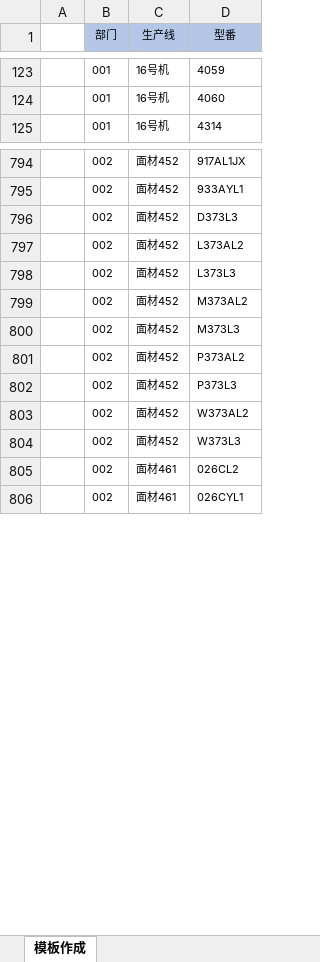
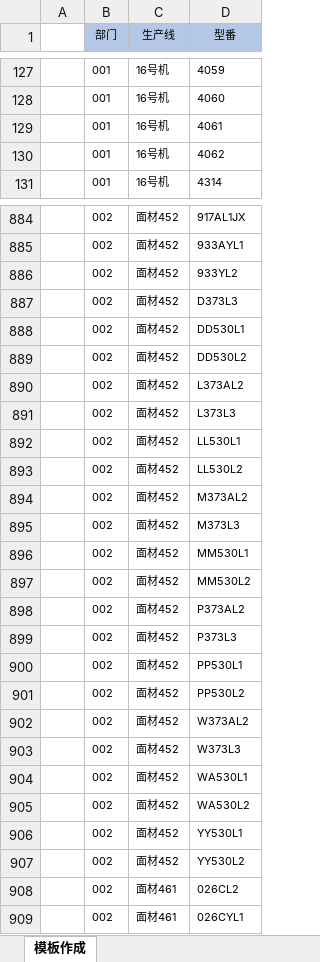
Before and after one commit to lisongtao2010/WuZhiHua_Web, an Excel workbook: WuZhiHuaExperiment2010_物性/WuZhiHua/WebUI/报表/型番关联.xlsm, sheet 模板作成, drawn as a sheet; only a part is shown, gaps mark what is left out; values as stored, in another font and other column widths than the file's, no borders; charts and pictures not drawn; the diff covers the shown part only; the diff names each change by its address in the sheet, - before the commit and + after, or states it on an @@ line.

```diff
--- a/WuZhiHuaExperiment2010_物性/WuZhiHua/WebUI/报表/型番关联.xlsm (sheet 模板作成)
+++ b/WuZhiHuaExperiment2010_物性/WuZhiHua/WebUI/报表/型番关联.xlsm (sheet 模板作成)
+row 129:  | 001 | 16号机 | 4061
+row 130:  | 001 | 16号机 | 4062
+row 886:  | 002 | 面材452 | 933YL2
+row 888:  | 002 | 面材452 | DD530L1
+row 889:  | 002 | 面材452 | DD530L2
+row 892:  | 002 | 面材452 | LL530L1
+row 893:  | 002 | 面材452 | LL530L2
+row 896:  | 002 | 面材452 | MM530L1
+row 897:  | 002 | 面材452 | MM530L2
+row 900:  | 002 | 面材452 | PP530L1
+row 901:  | 002 | 面材452 | PP530L2
+row 904:  | 002 | 面材452 | WA530L1
+row 905:  | 002 | 面材452 | WA530L2
+row 906:  | 002 | 面材452 | YY530L1
+row 907:  | 002 | 面材452 | YY530L2
```
Also changed, not shown: 119 added rows, 1 removed row and 5 edited cells elsewhere in this sheet, charts or pictures, 12 other files.
